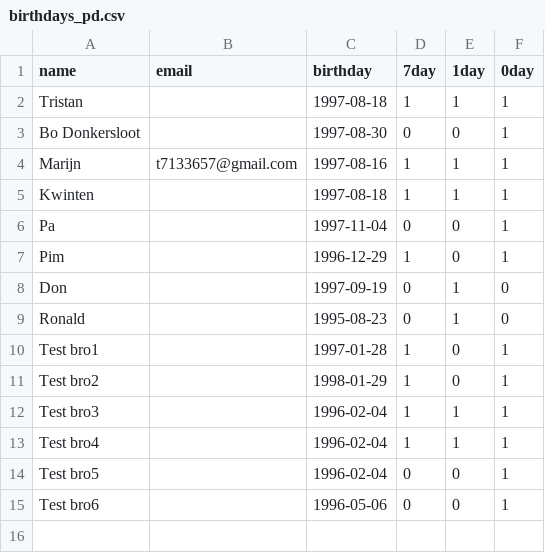
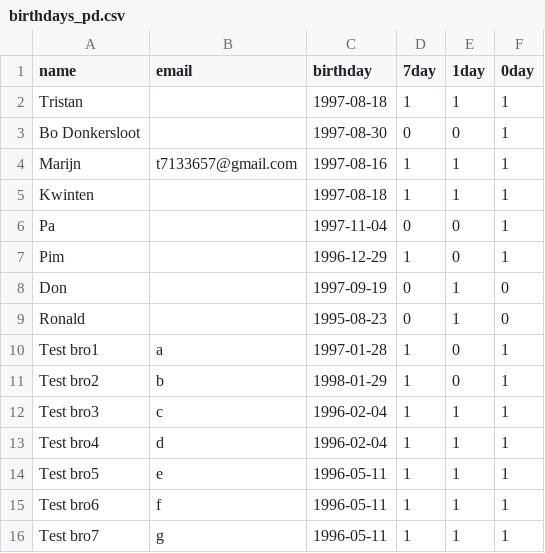
Before and after one commit to MarijnHuis/birthday_reminders, a CSV file: birthdays/src/birthdays_pd.csv, drawn as a sheet.

```diff
--- a/birthdays/src/birthdays_pd.csv
+++ b/birthdays/src/birthdays_pd.csv
@@ -9,7 +9,8 @@
 "Ronald","","1995-08-23","0","1","0"
-"Test bro1","","1997-01-28","1","0","1"
-"Test bro2","","1998-01-29","1","0","1"
-"Test bro3","","1996-02-04","1","1","1"
-"Test bro4","","1996-02-04","1","1","1"
-"Test bro5","","1996-02-04","0","0","1"
-"Test bro6","","1996-05-06","0","0","1"
+"Test bro1","a","1997-01-28","1","0","1"
+"Test bro2","b","1998-01-29","1","0","1"
+"Test bro3","c","1996-02-04","1","1","1"
+"Test bro4","d","1996-02-04","1","1","1"
+"Test bro5","e","1996-05-11","1","1","1"
+"Test bro6","f","1996-05-11","1","1","1"
+"Test bro7","g","1996-05-11","1","1","1"
```
Also changed, not shown: 4 other files.
